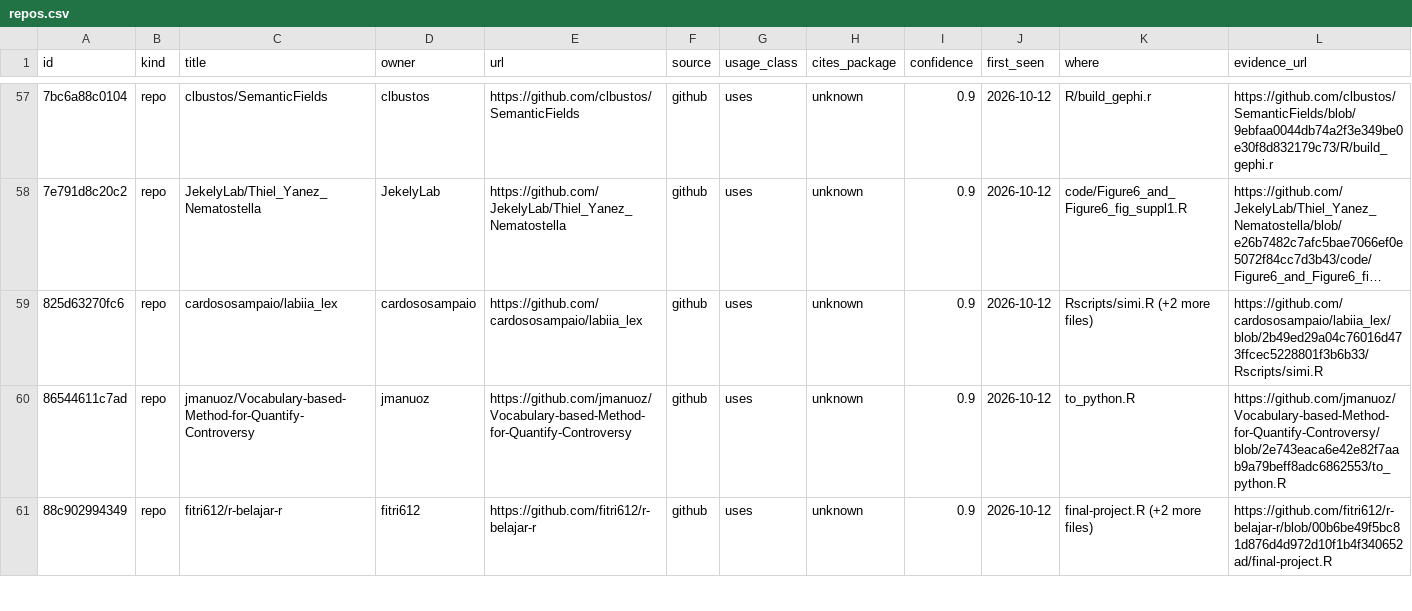
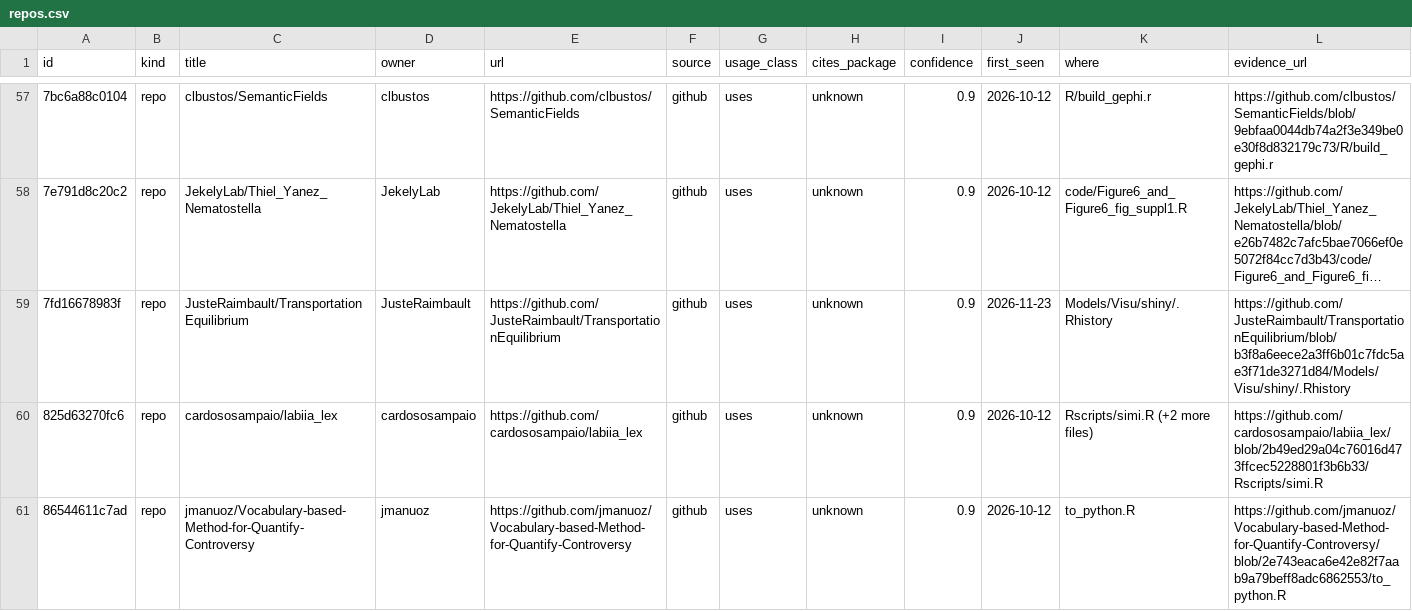
Before and after one commit to gvegayon/rgexf, a CSV file: data/repos.csv, drawn as a sheet; only a part is shown, gaps mark what is left out; the shorter side is filled out with more unchanged rows; long unchanged cells end in …; rows hold the shown columns only; the diff covers the shown part only; the diff names each change by its address in the sheet, - before the commit and + after, or states it on an @@ line.

```diff
--- a/data/repos.csv
+++ b/data/repos.csv
+row 59: 7fd16678983f | repo | JusteRaimbault/TransportationEquilibrium | JusteRaimbault | https://github.com/JusteRaimbault/TransportationEquilibrium | github | uses | unknown | 0.9 | 2026-11-23 | Models/Visu/shiny/.Rhistory | https://github.com/JusteRaimbault/TransportationEquilibrium/blob/b3f8a6eece2a3ff6b01c7fdc5ae3f71de3271d84/Models/Visu/shiny/.Rhistory
```
Also changed, not shown: 3 added rows elsewhere in this file, data/papers.csv, 1 other file.
